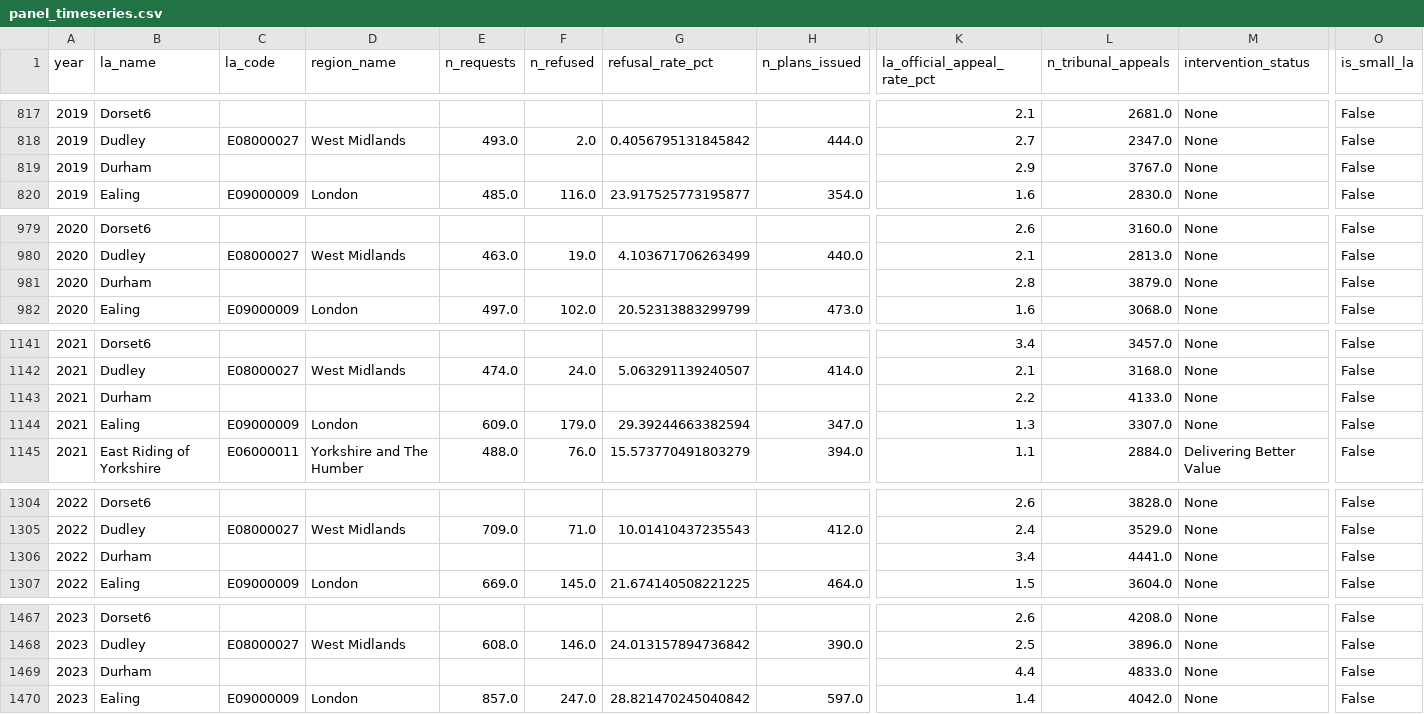
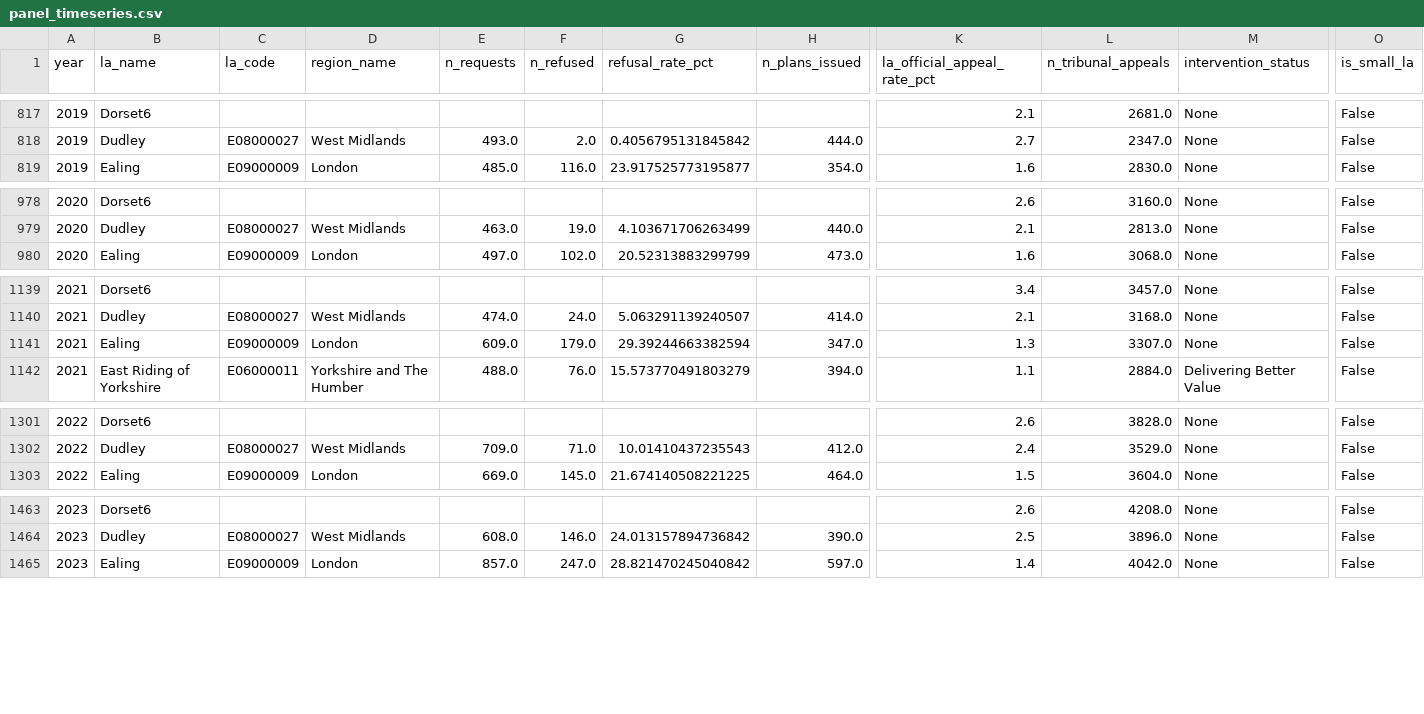
Before and after one commit to Kali89/la-send-analysis, a CSV file: outputs/tables/panel_timeseries.csv, drawn as a sheet; only a part is shown, gaps mark what is left out; removed rows and columns are numbered as before the commit, all else as after; rows hold the shown columns only; the diff covers the shown part only; the diff names each change by its address in the sheet, - before the commit and + after, or states it on an @@ line.

```diff
--- a/outputs/tables/panel_timeseries.csv
+++ b/outputs/tables/panel_timeseries.csv
-row 819: 2019 | Durham |  |  |  |  |  |  | 2.9 | 3767.0 | None | False
-row 981: 2020 | Durham |  |  |  |  |  |  | 2.8 | 3879.0 | None | False
-row 1143: 2021 | Durham |  |  |  |  |  |  | 2.2 | 4133.0 | None | False
-row 1306: 2022 | Durham |  |  |  |  |  |  | 3.4 | 4441.0 | None | False
-row 1469: 2023 | Durham |  |  |  |  |  |  | 4.4 | 4833.0 | None | False
```
Also changed, not shown: 5 added rows, 6 removed rows and 34 edited cells elsewhere in this file, outputs/tables/la_capacity_2024.csv, outputs/tables/la_lsoa_distances.csv, 45 other files.
